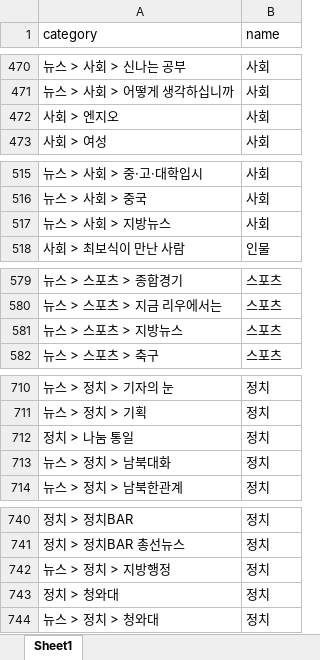
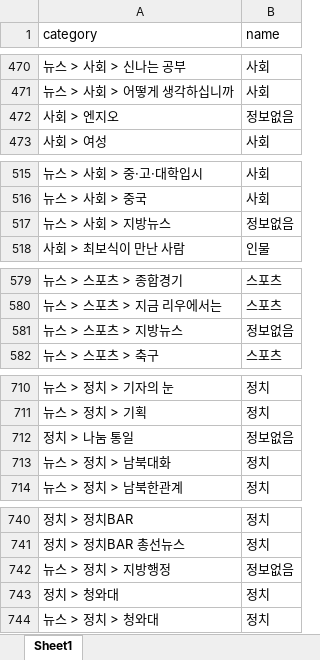
Before and after one commit to SomaNews/somanews-clustering, an Excel workbook: datastore/category.xlsx, sheet Sheet1, drawn as a sheet; only a part is shown, gaps mark what is left out; values as stored, in another font and other column widths than the file's, no borders; the diff covers the shown part only; the diff names each change by its address in the sheet, - before the commit and + after, or states it on an @@ line.

```diff
--- a/datastore/category.xlsx (sheet Sheet1)
+++ b/datastore/category.xlsx (sheet Sheet1)
-B472 (name): 사회
+B472 (name): 정보없음
-B517 (name): 사회
+B517 (name): 정보없음
-B581 (name): 스포츠
+B581 (name): 정보없음
-B712 (name): 정치
+B712 (name): 정보없음
-B742 (name): 정치
+B742 (name): 정보없음
```
Also changed, not shown: 10 edited cells elsewhere in this sheet, 4 other files.
